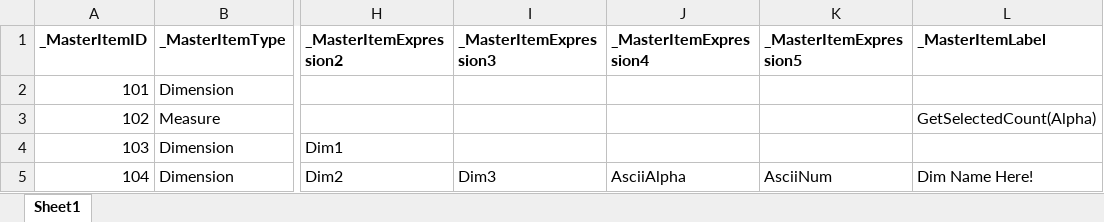
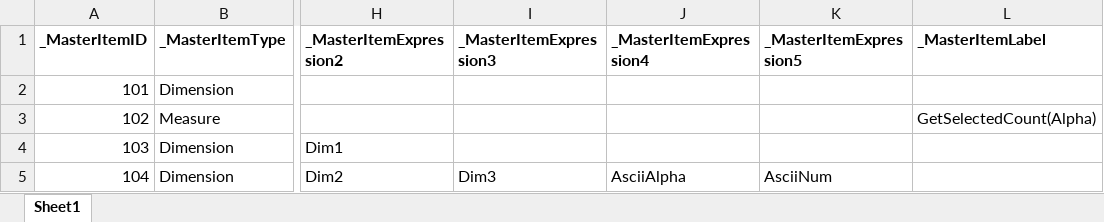
Before and after one commit to AnalyticsEarth/MasterScript, an Excel workbook: Example/MasterScriptTemplate.xlsx, sheet Sheet1, drawn as a sheet; only a part is shown, gaps mark what is left out; values as stored, in another font and other column widths than the file's, no borders; the diff names each change by its address in the sheet, - before the commit and + after, or states it on an @@ line.

```diff
--- a/Example/MasterScriptTemplate.xlsx (sheet Sheet1)
+++ b/Example/MasterScriptTemplate.xlsx (sheet Sheet1)
-L5 (_MasterItemLabel): Dim Name Here!
+L5 (_MasterItemLabel): (empty)
```
Also changed, not shown: 2 other files.
